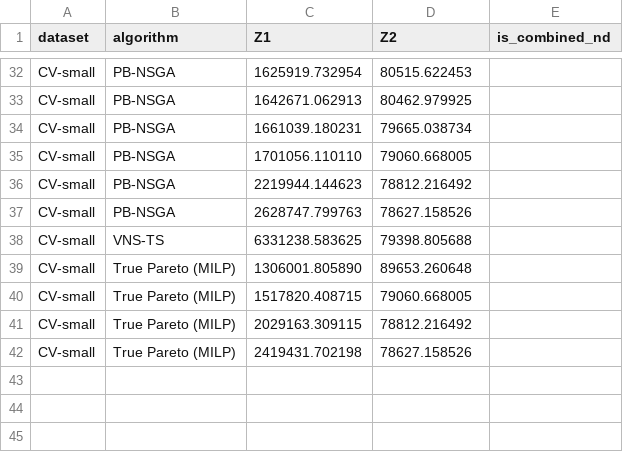
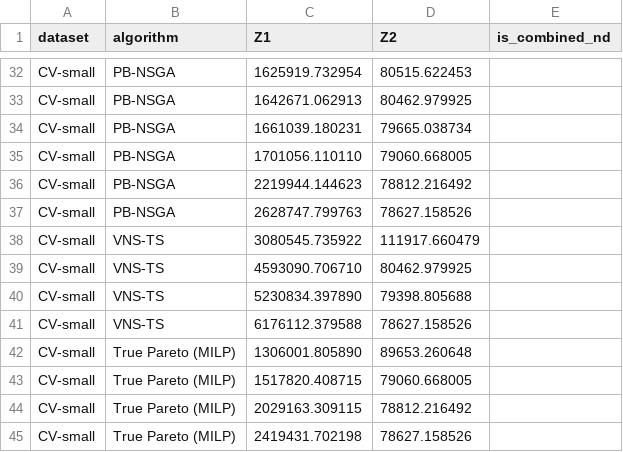
Before and after one commit to letangphuquy/cita26-drnd-flood-relief-central-vn, a CSV file: results/exp2/exp2_tradeoff_pareto.csv, drawn as a sheet; only a part is shown, gaps mark what is left out.

```diff
--- a/results/exp2/exp2_tradeoff_pareto.csv
+++ b/results/exp2/exp2_tradeoff_pareto.csv
@@ -37,3 +37,6 @@ CV-small,PB-NSGA,2219944.144623,78812.216492,
 CV-small,PB-NSGA,2628747.799763,78627.158526,
-CV-small,VNS-TS,6331238.583625,79398.805688,
+CV-small,VNS-TS,3080545.735922,111917.660479,
+CV-small,VNS-TS,4593090.706710,80462.979925,
+CV-small,VNS-TS,5230834.397890,79398.805688,
+CV-small,VNS-TS,6176112.379588,78627.158526,
 CV-small,True Pareto (MILP),1306001.805890,89653.260648,
```
Also changed, not shown: results/exp1/cv_small_metrics.csv, 16 other files.
